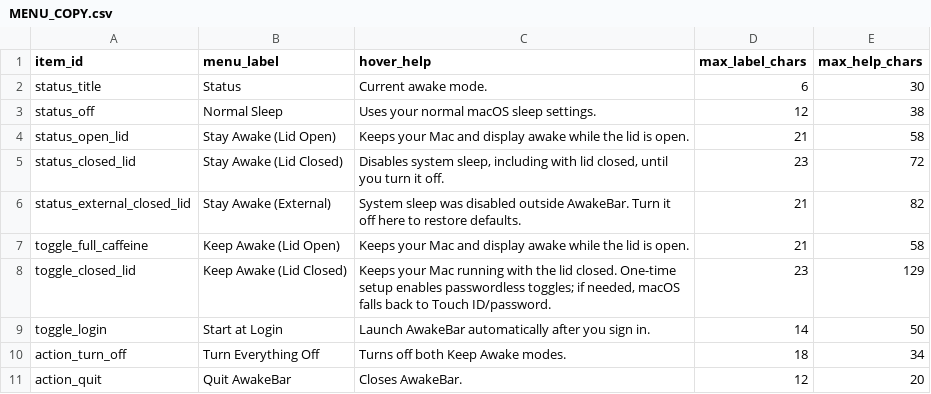
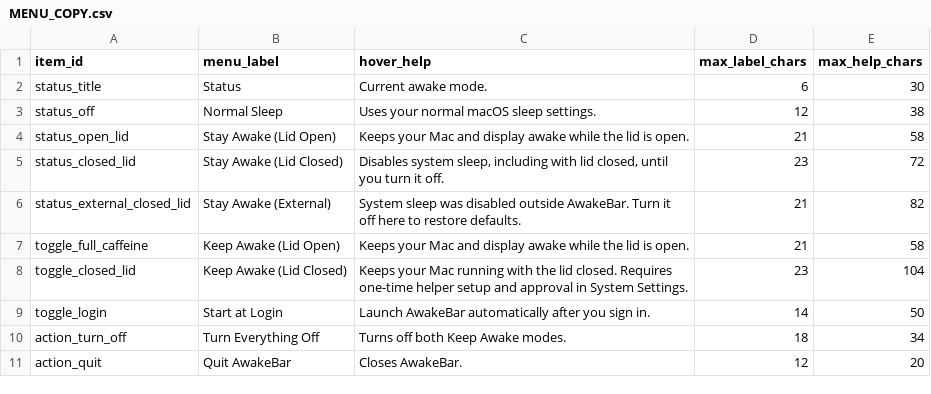
Before and after one commit to dana0550/sleepcomputer, a CSV file: Design/MENU_COPY.csv, drawn as a sheet.

```diff
--- a/Design/MENU_COPY.csv
+++ b/Design/MENU_COPY.csv
@@ -7,3 +7,3 @@ status_external_closed_lid,Stay Awake (External),"System sleep was disabled outs
 toggle_full_caffeine,Keep Awake (Lid Open),"Keeps your Mac and display awake while the lid is open.",21,58
-toggle_closed_lid,Keep Awake (Lid Closed),"Keeps your Mac running with the lid closed. One-time setup enables passwordless toggles; if needed, macOS falls back to Touch ID/password.",23,129
+toggle_closed_lid,Keep Awake (Lid Closed),"Keeps your Mac running with the lid closed. Requires one-time helper setup and approval in System Settings.",23,104
 toggle_login,Start at Login,"Launch AwakeBar automatically after you sign in.",14,50
```
Also changed, not shown: Design/ICON_ASSET_SPECS.csv, 51 other files.
